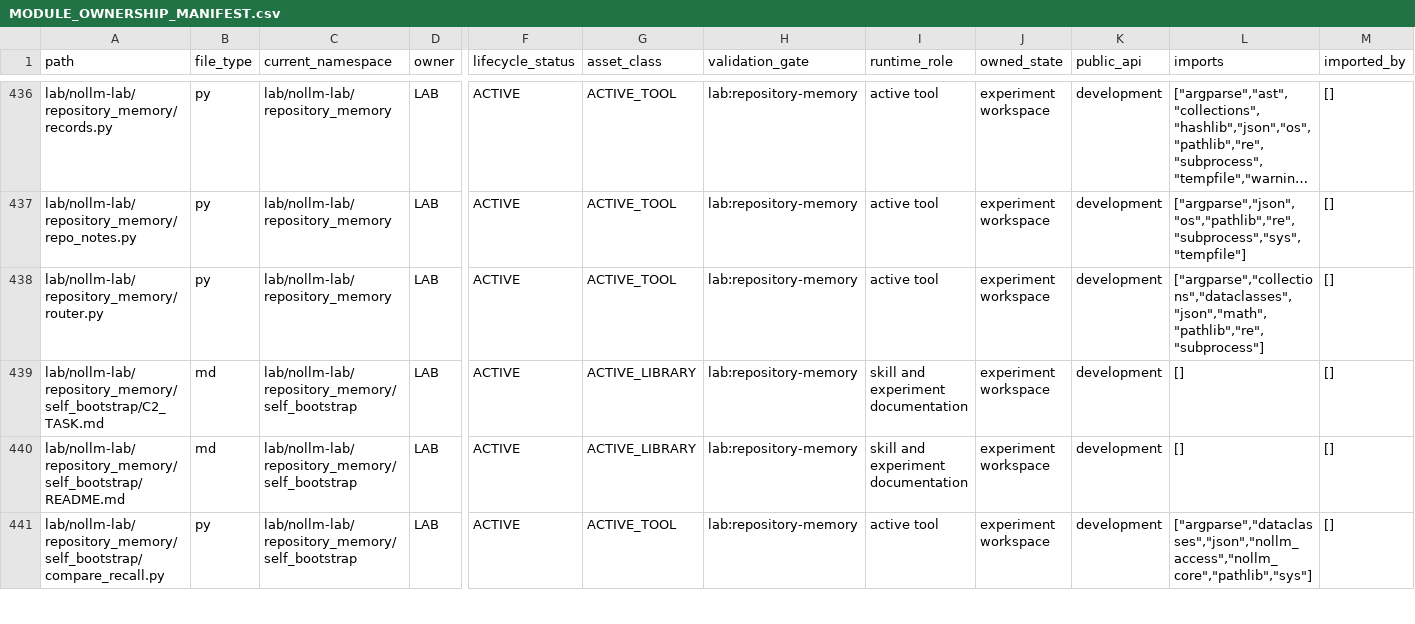
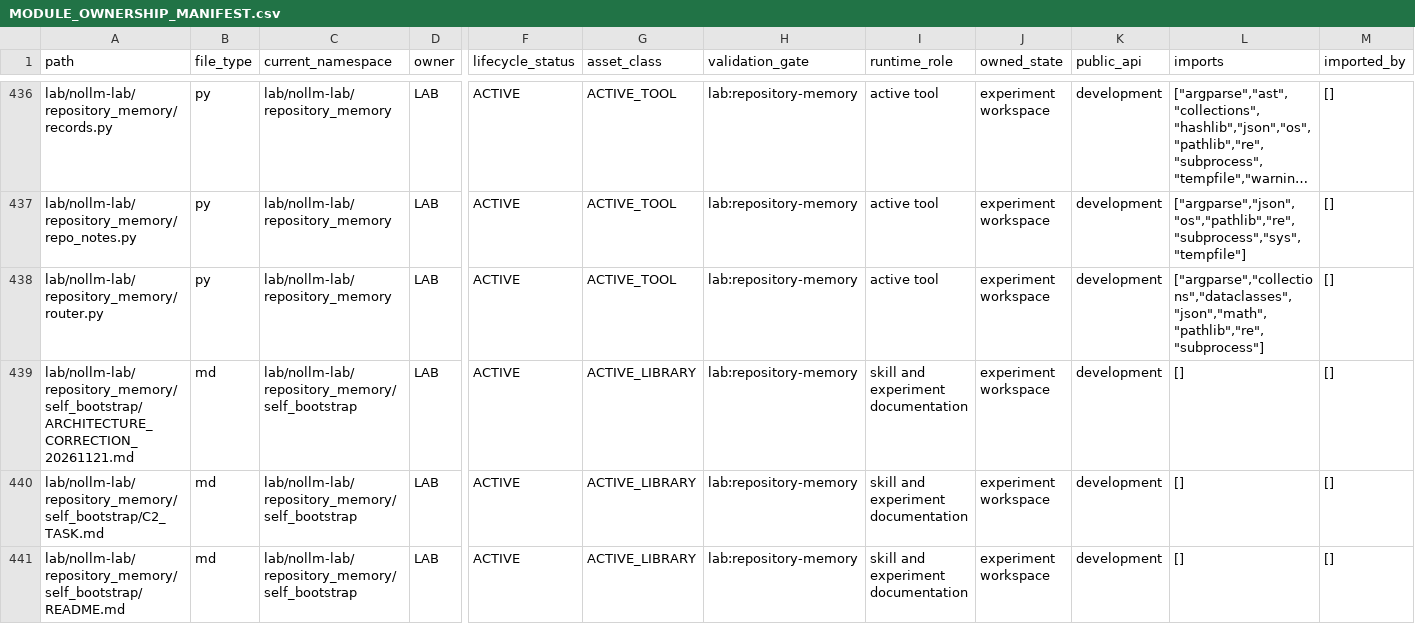
Before and after one commit to awdawmip/Nollm, a CSV file: docs/architecture/module-ownership/MODULE_OWNERSHIP_MANIFEST.csv, drawn as a sheet; only a part is shown, gaps mark what is left out; the shorter side is filled out with more unchanged rows; long unchanged cells end in …; rows hold the shown columns only; the diff covers the shown part only; the diff names each change by its address in the sheet, - before the commit and + after, or states it on an @@ line.

Commit message:
Maintain M3 from fixed native code and record the architecture correction
Revise recall, navigation, adapter and installation understanding through the installed encounter while preserving positions, old expressions and the native bridge. Record fixed-M2 comparison, fresh Host usage, source assistance, focused validation and the remaining mixed-budget miss.

```diff
--- a/docs/architecture/module-ownership/MODULE_OWNERSHIP_MANIFEST.csv
+++ b/docs/architecture/module-ownership/MODULE_OWNERSHIP_MANIFEST.csv
+row 439: lab/nollm-lab/repository_memory/self_bootstrap/ARCHITECTURE_CORRECTION_20261121.md | md | lab/nollm-lab/repository_memory/self_bootstrap | LAB | ACTIVE | ACTIVE_LIBRARY | lab:repository-memory | skill and experiment documentation | experiment workspace | development | [] | []
```
Also changed, not shown: 5 added rows elsewhere in this file, 11 other files.
